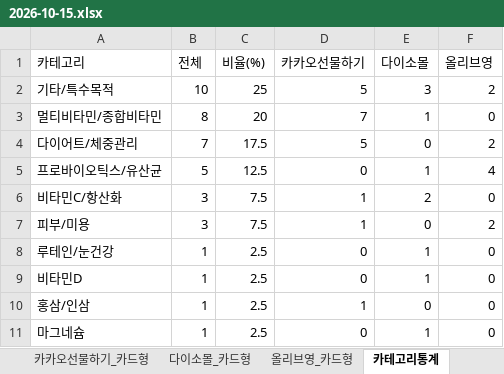
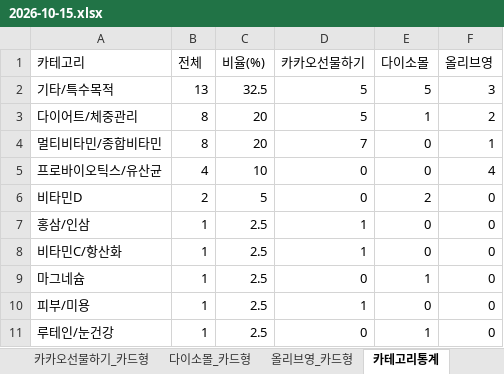
Before and after one commit to primexx98-sudo/online-mall-ranking, an Excel workbook: data/daily/2026-10/2026-10-15.xlsx, sheet 카테고리통계, drawn as a sheet; values as stored, in another font and other column widths than the file's, no borders; removed rows and columns are numbered as before the commit, all else as after; the diff names each change by its address in the sheet, - before the commit and + after, or states it on an @@ line.

```diff
--- a/data/daily/2026-10/2026-10-15.xlsx (sheet 카테고리통계)
+++ b/data/daily/2026-10/2026-10-15.xlsx (sheet 카테고리통계)
-B2 (전체): 10
+B2 (전체): 13
-C2 (비율(%)): 25
+C2 (비율(%)): 32.5
-E2 (다이소몰): 3
+E2 (다이소몰): 5
-F2 (올리브영): 2
+F2 (올리브영): 3
+row 3: 다이어트/체중관리 | 8 | 20 | 5 | 1 | 2
-E4 (다이소몰): 1
+E4 (다이소몰): 0
-F4 (올리브영): 0
+F4 (올리브영): 1
-row 4: 다이어트/체중관리 | 7 | 17.5 | 5 | 0 | 2
-B5 (전체): 5
+B5 (전체): 4
-C5 (비율(%)): 12.5
+C5 (비율(%)): 10
-E5 (다이소몰): 1
+E5 (다이소몰): 0
+row 6: 비타민D | 2 | 5 | 0 | 2 | 0
@@ row 10 moved to row 7: 홍삼/인삼 @@
-B8 (전체): 3
+B8 (전체): 1
-C8 (비율(%)): 7.5
+C8 (비율(%)): 2.5
-E8 (다이소몰): 2
+E8 (다이소몰): 0
@@ row 11 moved to row 9: 마그네슘 @@
-B10 (전체): 3
+B10 (전체): 1
-C10 (비율(%)): 7.5
+C10 (비율(%)): 2.5
-F10 (올리브영): 2
+F10 (올리브영): 0
-row 9: 비타민D | 1 | 2.5 | 0 | 1 | 0
```
Also changed, not shown: sheet 카카오선물하기_카드형, sheet 다이소몰_카드형, sheet 올리브영_카드형, charts or pictures.
